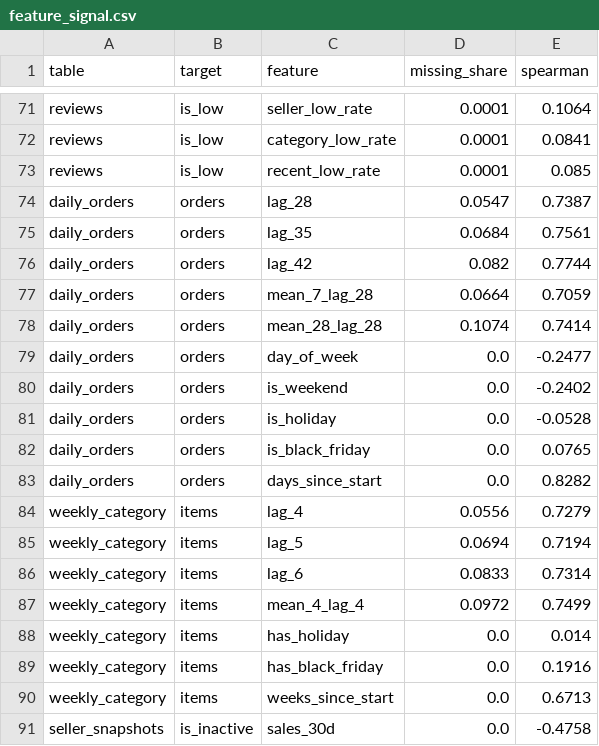
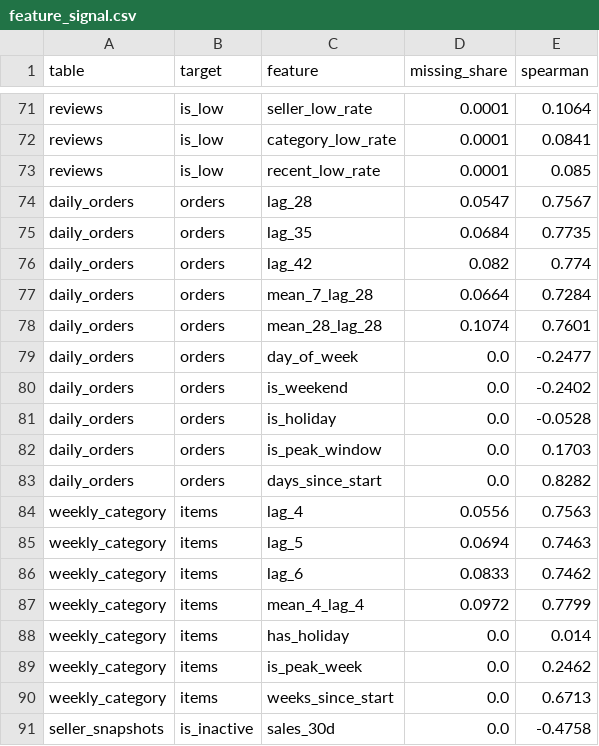
Before and after one commit to Harsh-om1729/shopsense, a CSV file: reports/feature_signal.csv, drawn as a sheet; only a part is shown, gaps mark what is left out.

```diff
--- a/reports/feature_signal.csv
+++ b/reports/feature_signal.csv
@@ -73,7 +73,7 @@ reviews,is_low,category_low_rate,0.0001,0.0841
 reviews,is_low,recent_low_rate,0.0001,0.085
-daily_orders,orders,lag_28,0.0547,0.7387
-daily_orders,orders,lag_35,0.0684,0.7561
-daily_orders,orders,lag_42,0.082,0.7744
-daily_orders,orders,mean_7_lag_28,0.0664,0.7059
-daily_orders,orders,mean_28_lag_28,0.1074,0.7414
+daily_orders,orders,lag_28,0.0547,0.7567
+daily_orders,orders,lag_35,0.0684,0.7735
+daily_orders,orders,lag_42,0.082,0.774
+daily_orders,orders,mean_7_lag_28,0.0664,0.7284
+daily_orders,orders,mean_28_lag_28,0.1074,0.7601
 daily_orders,orders,day_of_week,0.0,-0.2477
@@ -81,10 +81,10 @@ daily_orders,orders,is_weekend,0.0,-0.2402
 daily_orders,orders,is_holiday,0.0,-0.0528
-daily_orders,orders,is_black_friday,0.0,0.0765
+daily_orders,orders,is_peak_window,0.0,0.1703
 daily_orders,orders,days_since_start,0.0,0.8282
-weekly_category,items,lag_4,0.0556,0.7279
-weekly_category,items,lag_5,0.0694,0.7194
-weekly_category,items,lag_6,0.0833,0.7314
-weekly_category,items,mean_4_lag_4,0.0972,0.7499
+weekly_category,items,lag_4,0.0556,0.7563
+weekly_category,items,lag_5,0.0694,0.7463
+weekly_category,items,lag_6,0.0833,0.7462
+weekly_category,items,mean_4_lag_4,0.0972,0.7799
 weekly_category,items,has_holiday,0.0,0.014
-weekly_category,items,has_black_friday,0.0,0.1916
+weekly_category,items,is_peak_week,0.0,0.2462
 weekly_category,items,weeks_since_start,0.0,0.6713
```
Also changed, not shown: reports/baseline_folds.csv, 16 other files.
